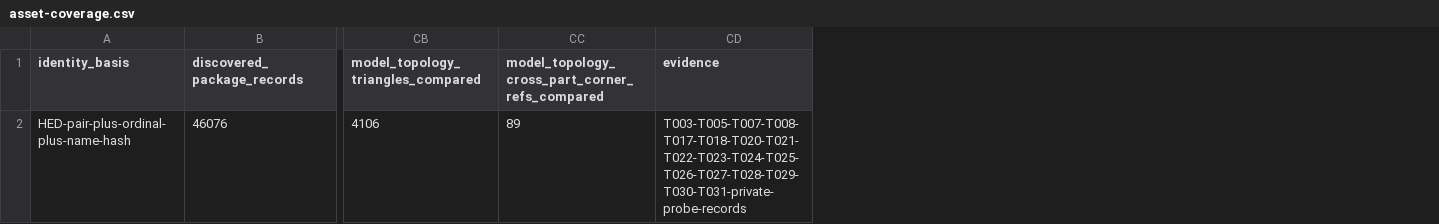
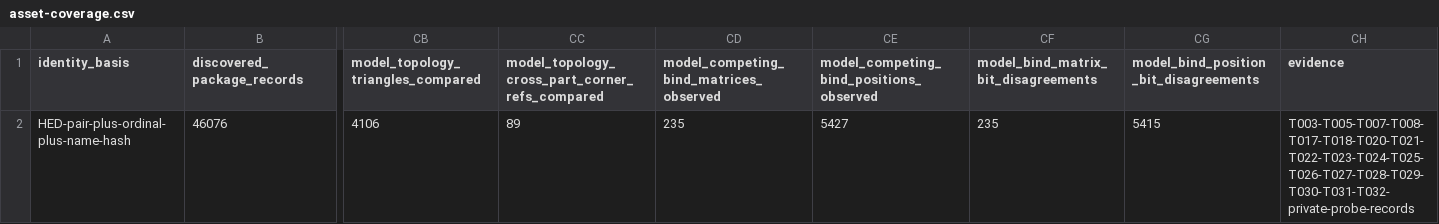
Before and after one commit to Baysul/KH2-Re-Written, a CSV file: docs/asset-coverage.csv, drawn as a sheet; only a part is shown, gaps mark what is left out; addresses are those after the commit; the diff names each change by its address in the sheet, - before the commit and + after, or states it on an @@ line.

Commit message:
Measure competing public bind routes without selecting installed behavior

```diff
--- a/docs/asset-coverage.csv
+++ b/docs/asset-coverage.csv
+column CD, rows 1-2: model_competing_bind_matrices_observed | 235
+column CE, rows 1-2: model_competing_bind_positions_observed | 5427
+column CF, rows 1-2: model_bind_matrix_bit_disagreements | 235
+column CG, rows 1-2: model_bind_position_bit_disagreements | 5415
-CH2 (evidence): T003-T005-T007-T008-T017-T018-T020-T021-T022-T023-T024-T025-T026-T027-T028-T029-T030-T031-private-probe-records
+CH2 (evidence): T003-T005-T007-T008-T017-T018-T020-T021-T022-T023-T024-T025-T026-T027-T028-T029-T030-T031-T032-private-probe-records
```
Also changed, not shown: 5 other files.
